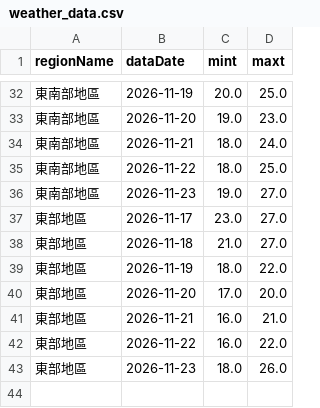
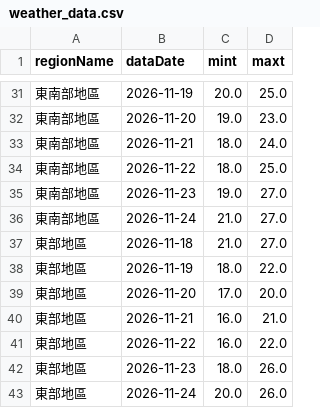
Before and after one commit to A0966411725-png/HW1-CWA-Weather, a CSV file: weather_data.csv, drawn as a sheet; only a part is shown, gaps mark what is left out; the diff covers the shown part only.

```diff
--- a/weather_data.csv
+++ b/weather_data.csv
@@ -36,3 +35,3 @@
 東南部地區,2026-11-23,19.0,27.0
-東部地區,2026-11-17,23.0,27.0
+東南部地區,2026-11-24,21.0,27.0
 東部地區,2026-11-18,21.0,27.0
@@ -43 +42,2 @@
 東部地區,2026-11-23,18.0,26.0
+東部地區,2026-11-24,20.0,26.0
```
Also changed, not shown: 4 added rows and 5 removed rows elsewhere in this file, 1 other file.
